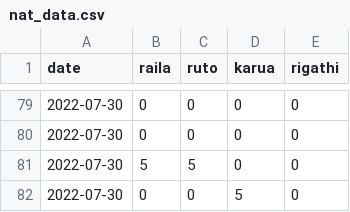
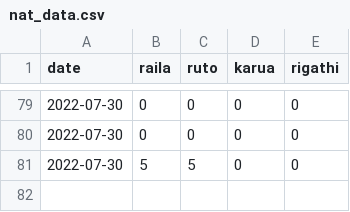
Before and after one commit to Nelwade/media_coverage, a CSV file: data/nat_data.csv, drawn as a sheet; only a part is shown, gaps mark what is left out.

Commit message:
Update nat_data.csv

```diff
--- a/data/nat_data.csv
+++ b/data/nat_data.csv
@@ -81,2 +81 @@ date,raila,ruto,karua,rigathi
 2022-07-30,5,5,0,0
-2022-07-30,0,0,5,0
```
